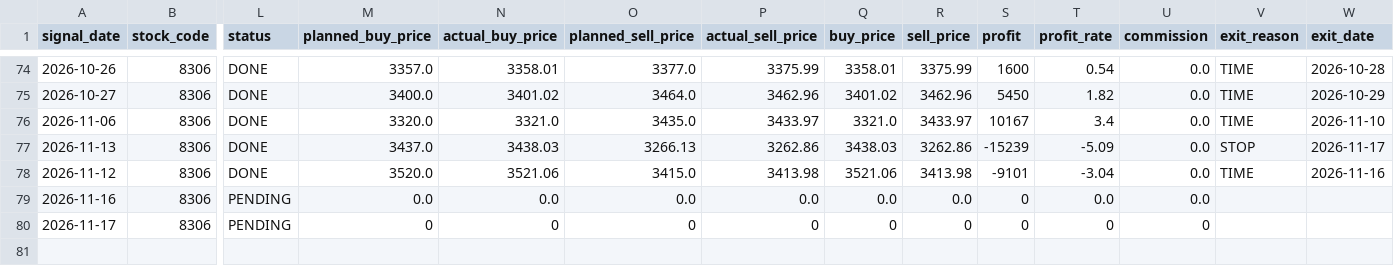
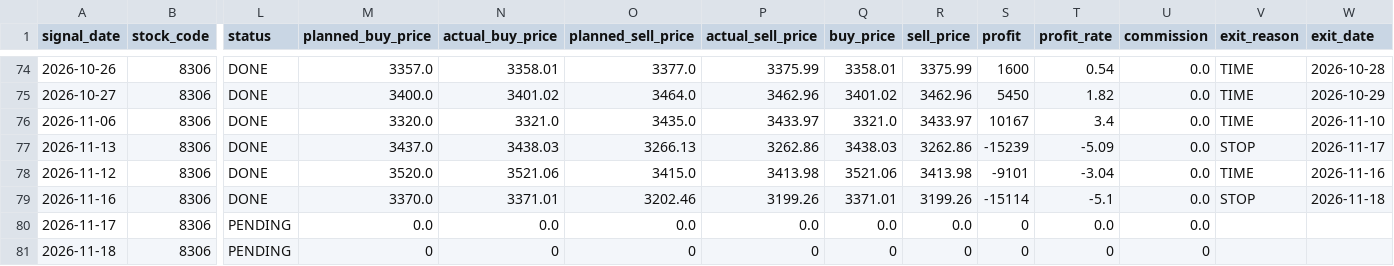
Before and after one commit to ta1k1-arakawa/stock-analyzer, a CSV file: data/trade_log_8306.csv, drawn as a sheet; only a part is shown, gaps mark what is left out; rows hold the shown columns only; the diff names each change by its address in the sheet, - before the commit and + after, or states it on an @@ line.

```diff
--- a/data/trade_log_8306.csv
+++ b/data/trade_log_8306.csv
-L79 (status): PENDING
+L79 (status): DONE
-M79 (planned_buy_price): 0.0
+M79 (planned_buy_price): 3370.0
-N79 (actual_buy_price): 0.0
+N79 (actual_buy_price): 3371.01
-O79 (planned_sell_price): 0.0
+O79 (planned_sell_price): 3202.46
-P79 (actual_sell_price): 0.0
+P79 (actual_sell_price): 3199.26
-Q79 (buy_price): 0.0
+Q79 (buy_price): 3371.01
-R79 (sell_price): 0.0
+R79 (sell_price): 3199.26
-S79 (profit): 0
+S79 (profit): -15114
-T79 (profit_rate): 0.0
+T79 (profit_rate): -5.1
-V79 (exit_reason): (empty)
+V79 (exit_reason): STOP
-W79 (exit_date): (empty)
+W79 (exit_date): 2026-11-18
-M80 (planned_buy_price): 0
+M80 (planned_buy_price): 0.0
-N80 (actual_buy_price): 0
+N80 (actual_buy_price): 0.0
-O80 (planned_sell_price): 0
+O80 (planned_sell_price): 0.0
-P80 (actual_sell_price): 0
+P80 (actual_sell_price): 0.0
-Q80 (buy_price): 0
+Q80 (buy_price): 0.0
-R80 (sell_price): 0
+R80 (sell_price): 0.0
-T80 (profit_rate): 0
+T80 (profit_rate): 0.0
-U80 (commission): 0
+U80 (commission): 0.0
+row 81: 2026-11-18 | 8306 | PENDING | 0 | 0 | 0 | 0 | 0 | 0 | 0 | 0 | 0
```
Also changed, not shown: data/trade_log_5020.csv, 3 other files.
